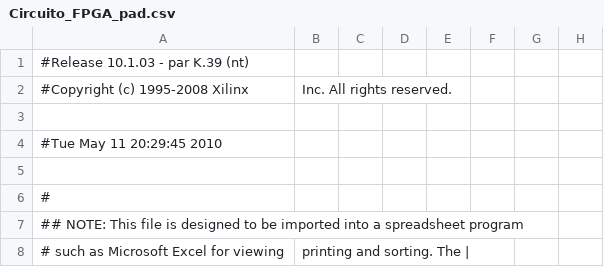
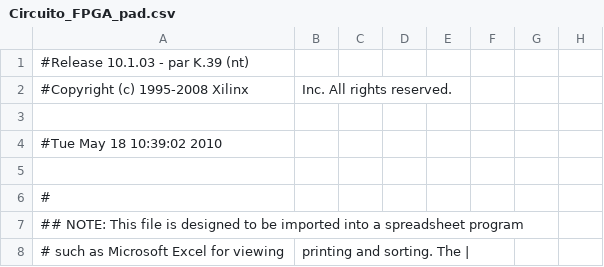
Before and after one commit to gargomanjr/fpga2010, a CSV file: Nessy2.0/IOSerie/Circuito_FPGA_pad.csv, drawn as a sheet; only a part is shown; the diff names each change by its address in the sheet, - before the commit and + after, or states it on an @@ line.

```diff
--- a/Nessy2.0/IOSerie/Circuito_FPGA_pad.csv
+++ b/Nessy2.0/IOSerie/Circuito_FPGA_pad.csv
-A4: #Tue May 11 20:29:45 2010
+A4: #Tue May 18 10:39:02 2010
```
Also changed, not shown: 31 other files.
